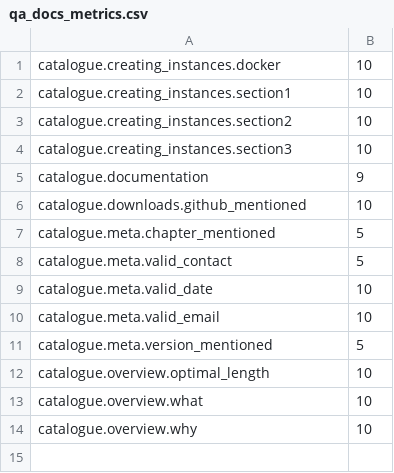
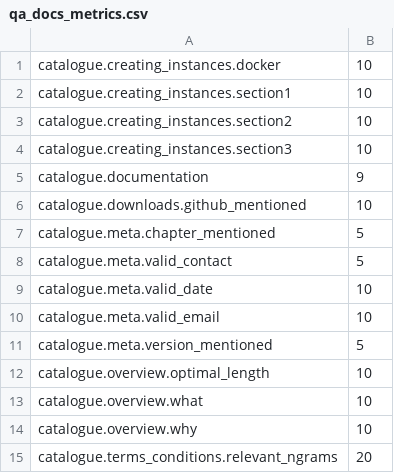
Before and after one commit to sigspl/qa.documentation.labelservice, a CSV file: output/qa_docs_metrics.csv, drawn as a sheet.

```diff
--- a/output/qa_docs_metrics.csv
+++ b/output/qa_docs_metrics.csv
@@ -14 +14,2 @@ catalogue.overview.what,10
 catalogue.overview.why,10
+catalogue.terms_conditions.relevant_ngrams,20
```
Also changed, not shown: output/enablers_data.csv, 14 other files.
